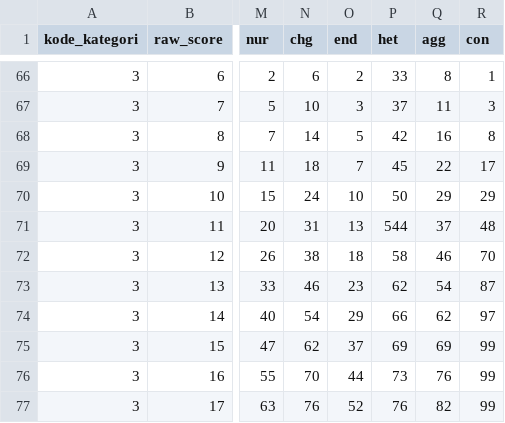
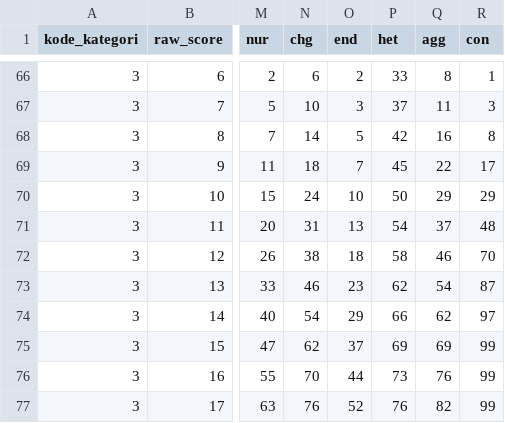
Before and after one commit to ademirza98972-hue/psikotes-hr, a CSV file: database/seeders/data/norma_epps_full.csv, drawn as a sheet; only a part is shown, gaps mark what is left out; the diff names each change by its address in the sheet, - before the commit and + after, or states it on an @@ line.

Commit message:
fix: skoring 4 alat tes sesuai patokan Excel & laporan hasil tes format standar
Skoring (Fix #17):
- EPPS: kunci item dari EPPS.xls (221/225 sebelumnya salah), skor konsistensi
  dihitung, kategori persentil <=3/<=16/<=84/<=96, typo norma het 544 -> 54,
  soal 7-12 dibersihkan dari opsi ganda
- IST: konversi SW total -> IQ (sheet "Norma IQ"), kunci 18/93/96 & GE
  dibetulkan, 3 salah ketik norma, WA usia 51-60 RW 19-20
- Kraepelin: jawaban "0" tidak lagi dihitung terlewat, N = 50 kolom,
  pita level kecepatan tanpa celah
- Simpan jawaban menolak opsi yang bukan milik soal aktif
- Migrasi koreksi data + perintah `psikotes:hitung-ulang`

Laporan hasil tes (Fix #19-#22):
- Identitas & ringkasan evaluasi dari data asli (bukan teks contoh)
- Partial bersama layar/cetak/PDF untuk EPPS, IST, Kraepelin, PAPI:
  tabel skor, grafik SVG (ikut ke PDF), interpretasi, kontrol kelengkapan

Lihat CHANGELOG_FIXES.md Fix #17, #19-#22.

```diff
--- a/database/seeders/data/norma_epps_full.csv
+++ b/database/seeders/data/norma_epps_full.csv
-P71 (het): 544
+P71 (het): 54
```
Also changed, not shown: 25 other files.
